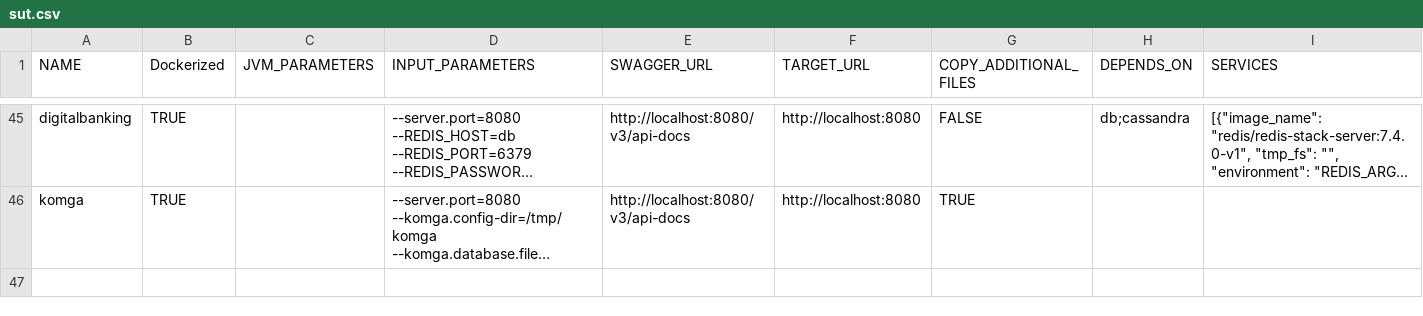
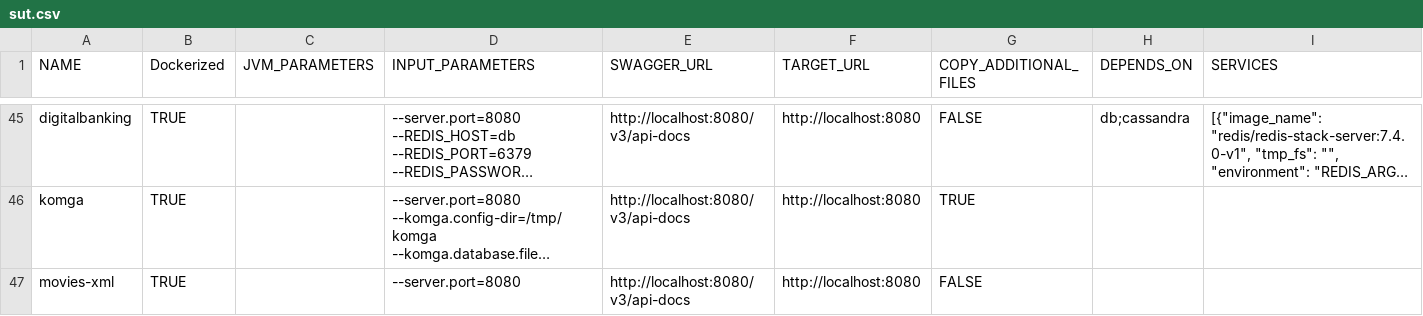
Before and after one commit to WebFuzzing/Dataset, a CSV file: scripts/dockerize/data/sut.csv, drawn as a sheet; only a part is shown, gaps mark what is left out; long unchanged cells end in …; the diff names each change by its address in the sheet, - before the commit and + after, or states it on an @@ line.

```diff
--- a/scripts/dockerize/data/sut.csv
+++ b/scripts/dockerize/data/sut.csv
+row 47: movies-xml | TRUE |  | --server.port=8080 | http://localhost:8080/v3/api-docs | http://localhost:8080 | FALSE
```
Also changed, not shown: statistics/data.csv, 18 other files.
